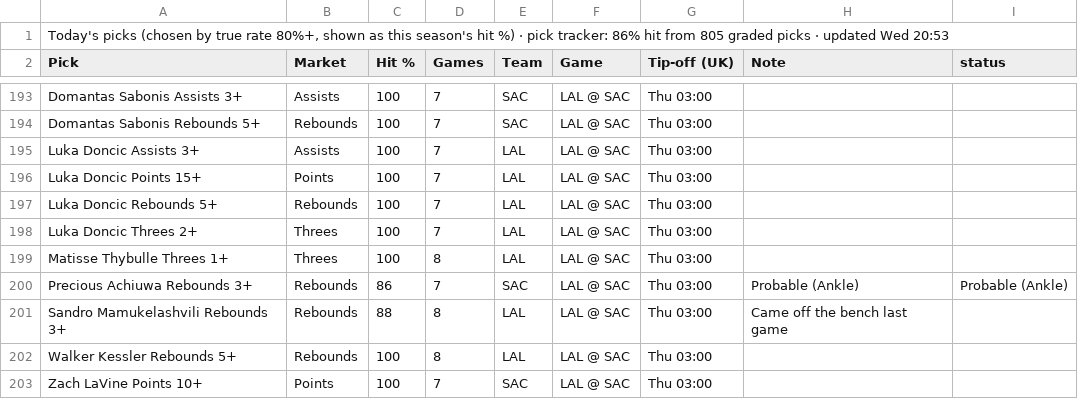
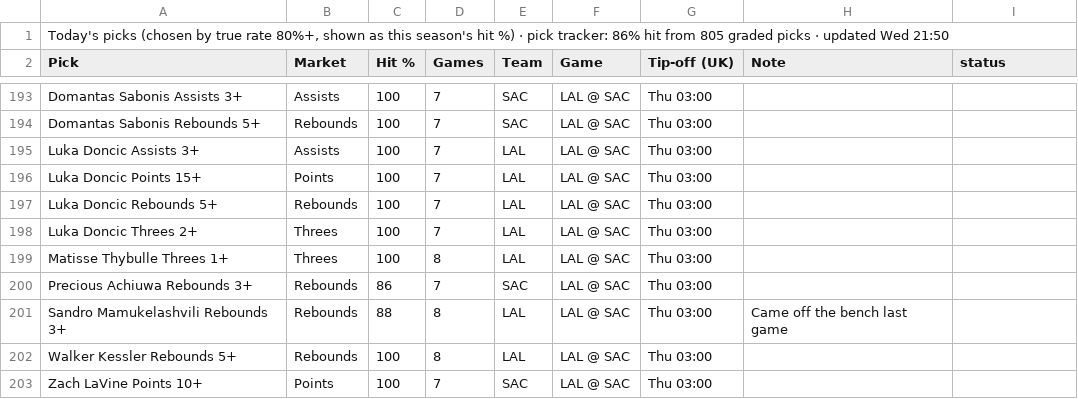
Before and after one commit to 7wilite7/Nba-Stats, a CSV file: out/TODAY_2627.csv, drawn as a sheet; only a part is shown, gaps mark what is left out.

```diff
--- a/out/TODAY_2627.csv
+++ b/out/TODAY_2627.csv
@@ -1,2 +1,2 @@
-"Today's picks (chosen by true rate 80%+, shown as this season's hit %) · pick tracker: 86% hit from 805 graded picks · updated Wed 20:53"
+"Today's picks (chosen by true rate 80%+, shown as this season's hit %) · pick tracker: 86% hit from 805 graded picks · updated Wed 21:50"
 Pick,Market,Hit %,Games,Team,Game,Tip-off (UK),Note,status
@@ -199,3 +199,3 @@ Luka Doncic Threes 2+,Threes,100,7,LAL,LAL @ SAC,Thu 03:00,,
 Matisse Thybulle Threes 1+,Threes,100,8,LAL,LAL @ SAC,Thu 03:00,,
-Precious Achiuwa Rebounds 3+,Rebounds,86,7,SAC,LAL @ SAC,Thu 03:00,Probable (Ankle),Probable (Ankle)
+Precious Achiuwa Rebounds 3+,Rebounds,86,7,SAC,LAL @ SAC,Thu 03:00,,
 Sandro Mamukelashvili Rebounds 3+,Rebounds,88,8,LAL,LAL @ SAC,Thu 03:00,Came off the bench last game,
```
Also changed, not shown: out/GAMES_2627.csv, out/GAMES_blend.csv, 9 other files.
